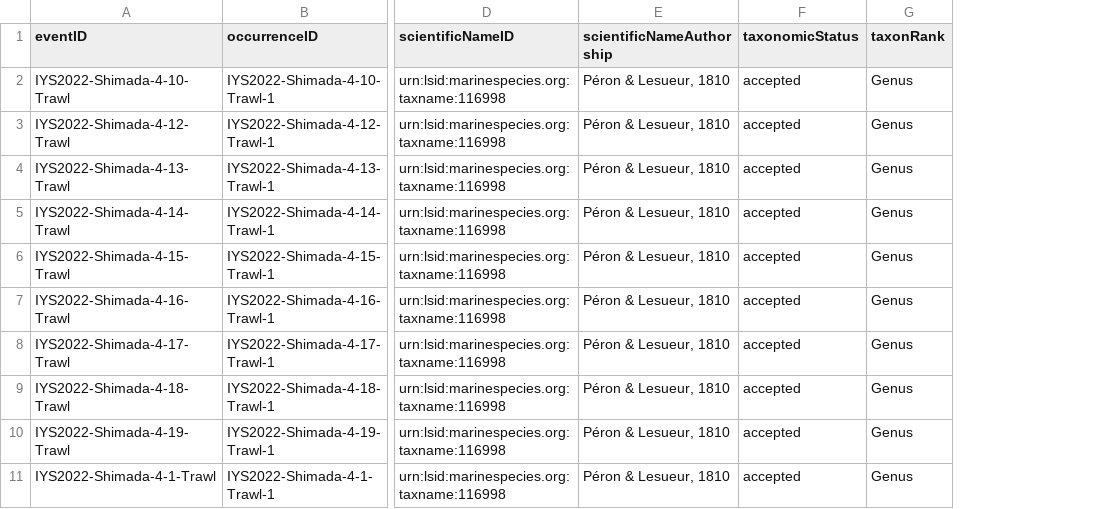
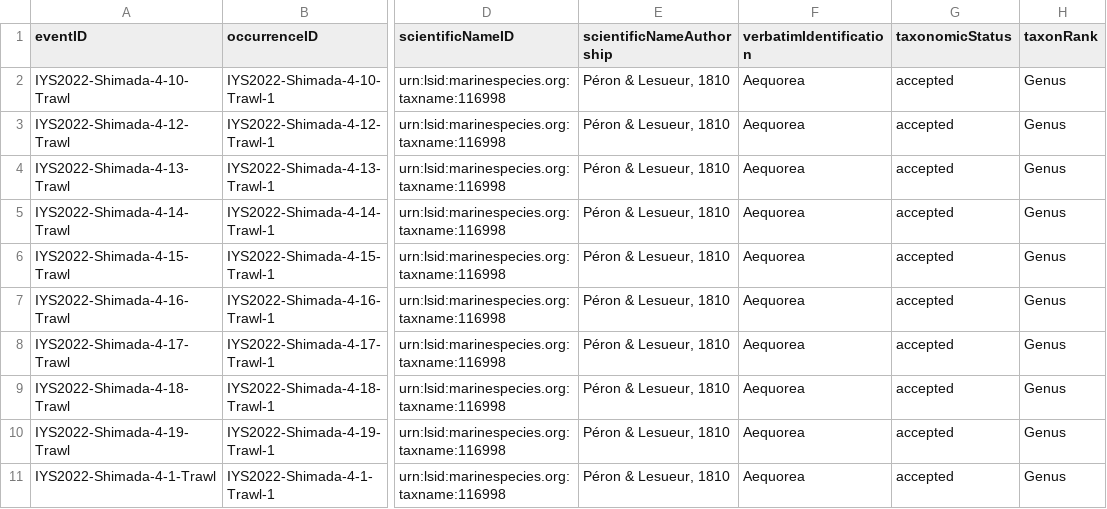
Before and after one commit to international-year-of-the-salmon/2022-Shimada-FishTrawl, a CSV file: standardized_data/IYS2022_shimada_occurrence_trawl_all.csv, drawn as a sheet; only a part is shown, gaps mark what is left out; the diff names each change by its address in the sheet, - before the commit and + after, or states it on an @@ line.

Commit message:
Added verbatimIdentification, bibliographicCitation and datasetID columns.

```diff
--- a/standardized_data/IYS2022_shimada_occurrence_trawl_all.csv
+++ b/standardized_data/IYS2022_shimada_occurrence_trawl_all.csv
+column F (verbatimIdentification), rows 2-11: all Aequorea
```
Also changed, not shown: 4 other files.
